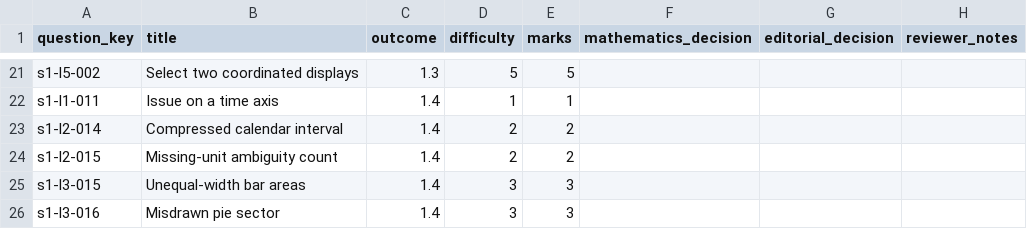
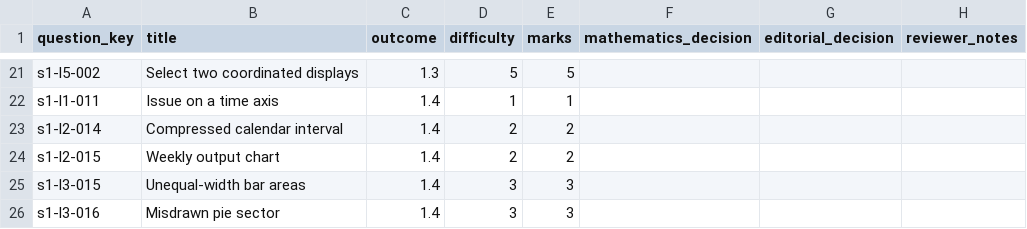
Before and after one commit to Willedward/asean_academy, a CSV file: backend_resources/question_bank/g3_math/secondary_1/s1/v1/review_packets/g3-sec1-s1-b002/review.csv, drawn as a sheet; only a part is shown, gaps mark what is left out.

```diff
--- a/backend_resources/question_bank/g3_math/secondary_1/s1/v1/review_packets/g3-sec1-s1-b002/review.csv
+++ b/backend_resources/question_bank/g3_math/secondary_1/s1/v1/review_packets/g3-sec1-s1-b002/review.csv
@@ -23,3 +23,3 @@ s1-l1-011,Issue on a time axis,1.4,1,1,,,
 s1-l2-014,Compressed calendar interval,1.4,2,2,,,
-s1-l2-015,Missing-unit ambiguity count,1.4,2,2,,,
+s1-l2-015,Weekly output chart,1.4,2,2,,,
 s1-l3-015,Unequal-width bar areas,1.4,3,3,,,
```
Also changed, not shown: 16 other files.
